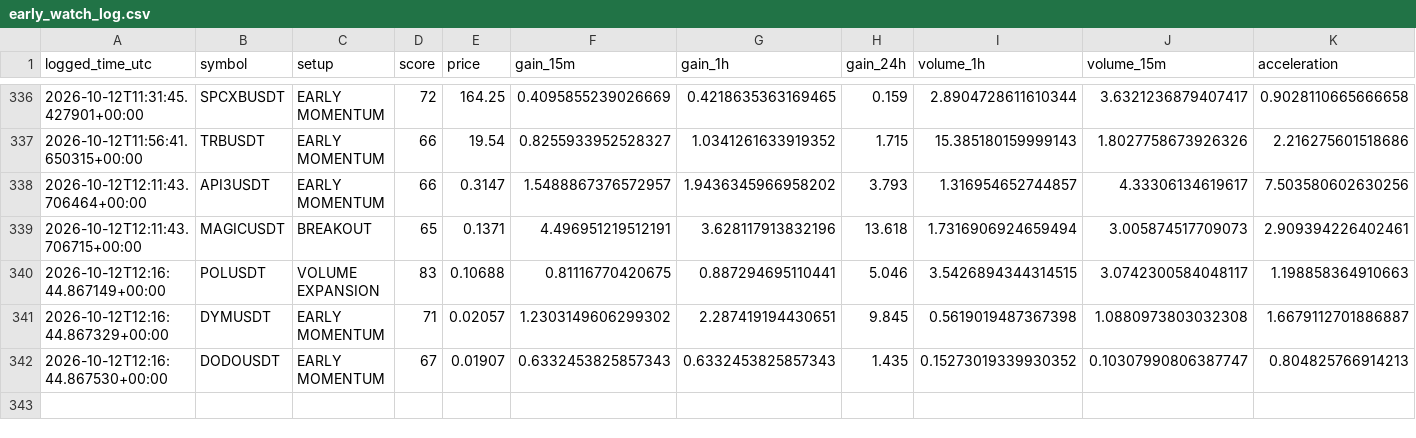
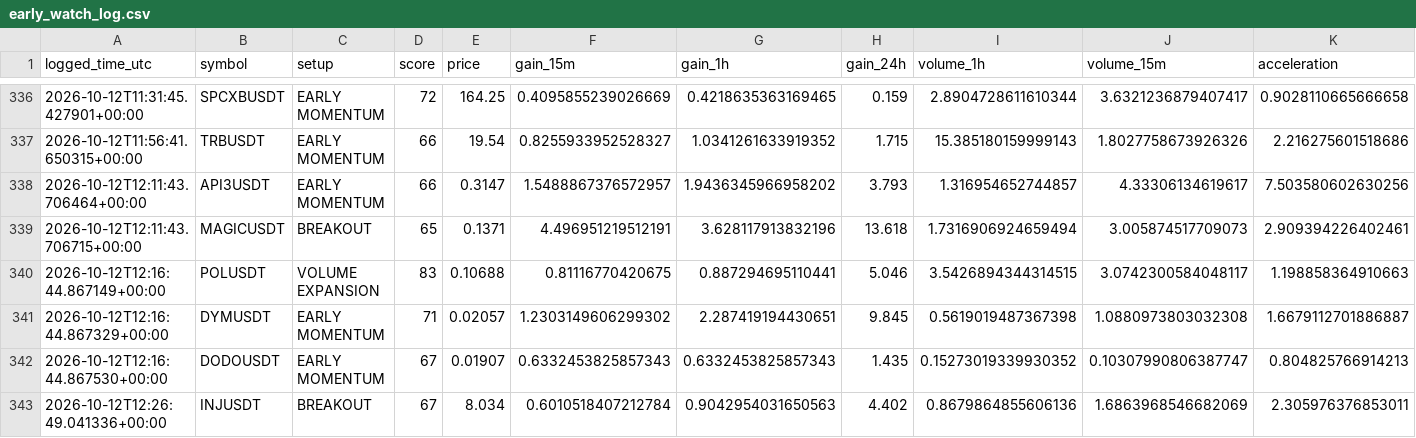
Before and after one commit to islam1977/v3, a CSV file: early_watch_log.csv, drawn as a sheet; only a part is shown, gaps mark what is left out; rows hold the shown columns only; the diff names each change by its address in the sheet, - before the commit and + after, or states it on an @@ line.

```diff
--- a/early_watch_log.csv
+++ b/early_watch_log.csv
+row 343: 2026-10-12T12:26:49.041336+00:00 | INJUSDT | BREAKOUT | 67 | 8.034 | 0.6010518407212784 | 0.9042954031650563 | 4.402 | 0.8679864855606136 | 1.6863968546682069 | 2.305976376853011
```
Also changed, not shown: 2 other files.
